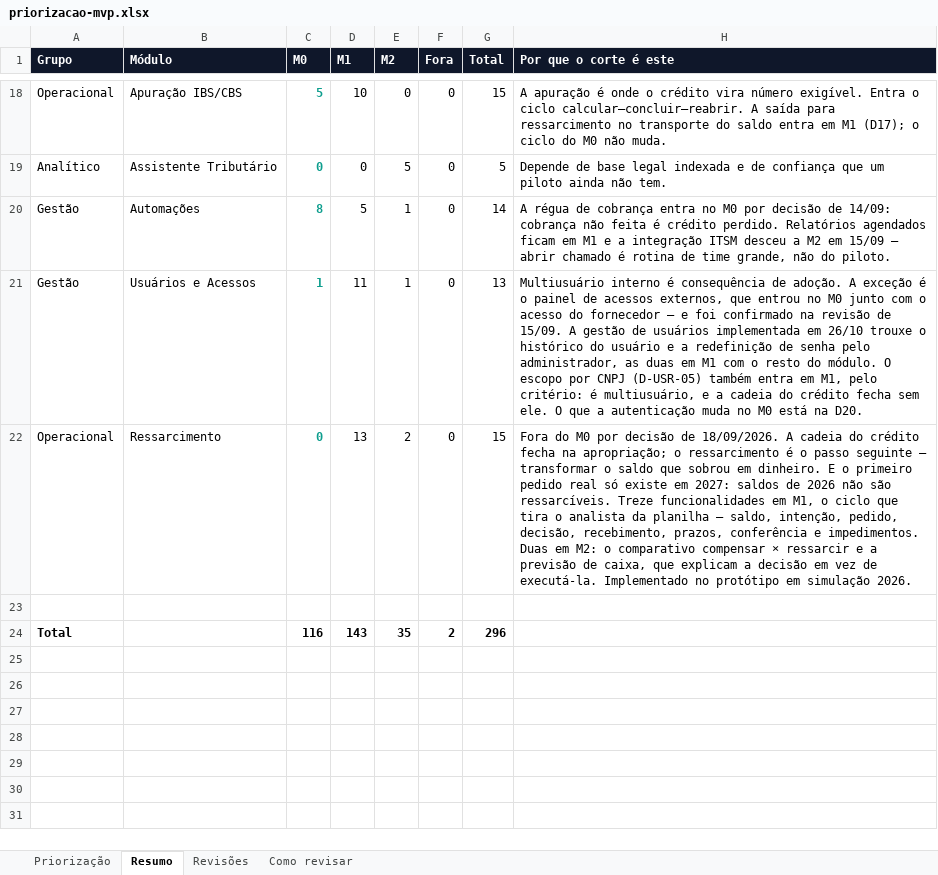
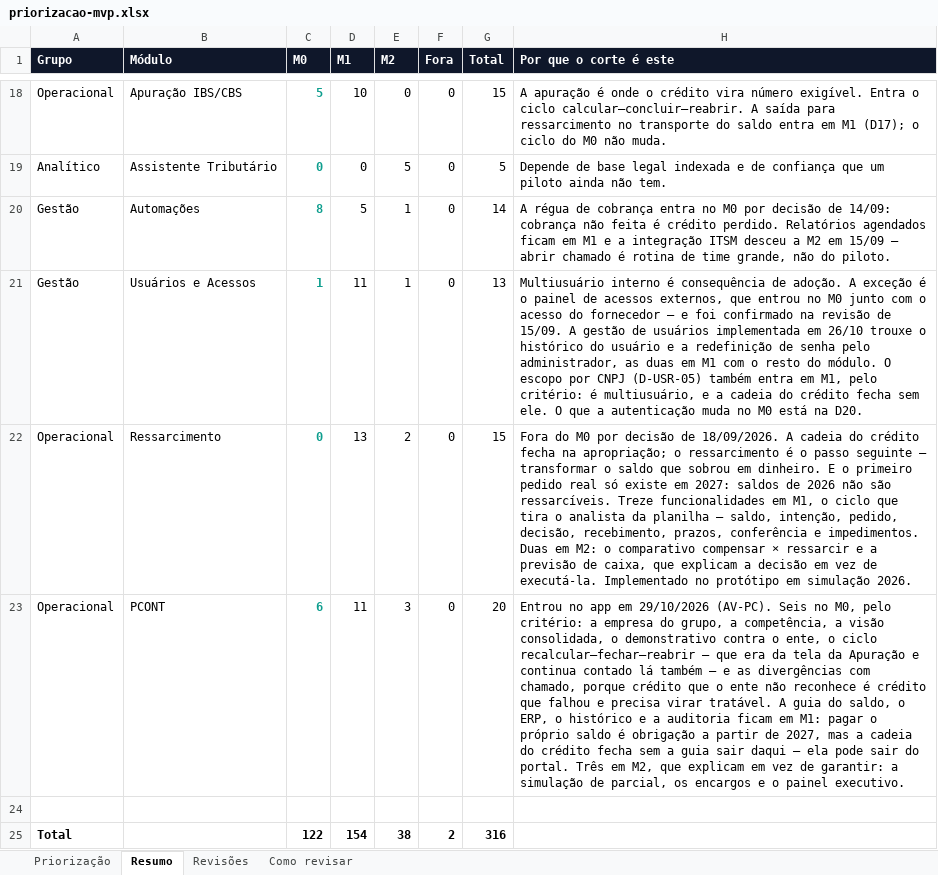
Before and after one commit to Inchausti/SplitHubDemo, an Excel workbook: docs/docs/priorizacao-mvp.xlsx, sheet Resumo, drawn as a sheet; only a part is shown, gaps mark what is left out; values as stored, in another font and other column widths than the file's, no borders; removed rows and columns are numbered as before the commit, all else as after; the diff names each change by its address in the sheet, - before the commit and + after, or states it on an @@ line.

```diff
--- a/docs/docs/priorizacao-mvp.xlsx (sheet Resumo)
+++ b/docs/docs/priorizacao-mvp.xlsx (sheet Resumo)
+row 23: Operacional | PCONT | 6 | 11 | 3 | 0 | 20 | Entrou no app em 29/10/2026 (AV-PC). Seis no M0, pelo critério: a empresa do grupo, a competência, a visão consolidada, o demonstrativo contra o ente, o ciclo recalcular–fechar–reabrir — que era da tela da Apuração e continua contado lá também — e as divergências com chamado, porque crédito que o ente não reconhece é crédito que falhou e precisa virar tratável. A guia do saldo, o ERP, o histórico e a auditoria ficam em M1: pagar o próprio saldo é obrigação a partir de 2027, mas a cadeia do crédito fecha sem a guia sair daqui — ela pode sair do portal. Três em M2, que explicam em vez de garantir: a simulação de parcial, os encargos e o painel executivo.
-row 24: Total |  | 116 | 143 | 35 | 2 | 296
+row 25: Total |  | 122 | 154 | 38 | 2 | 316
```
Also changed, not shown: sheet Priorização, sheet Como revisar, src/docs/priorizacao-mvp.xlsx, 22 other files.
